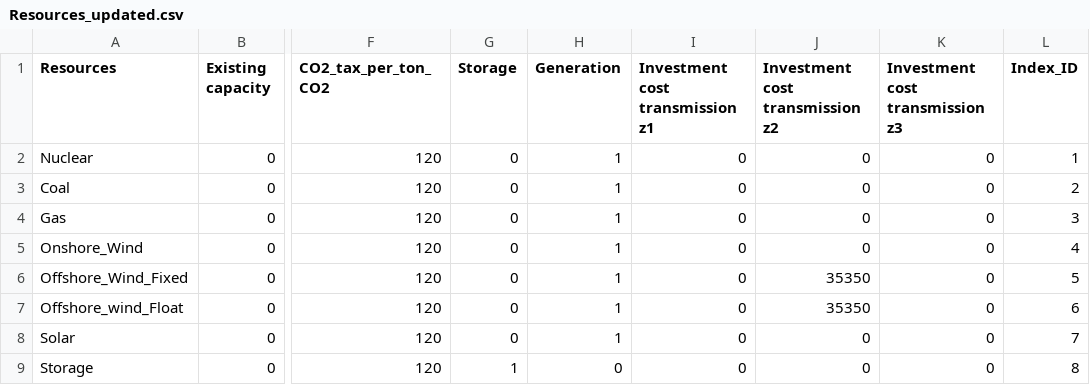
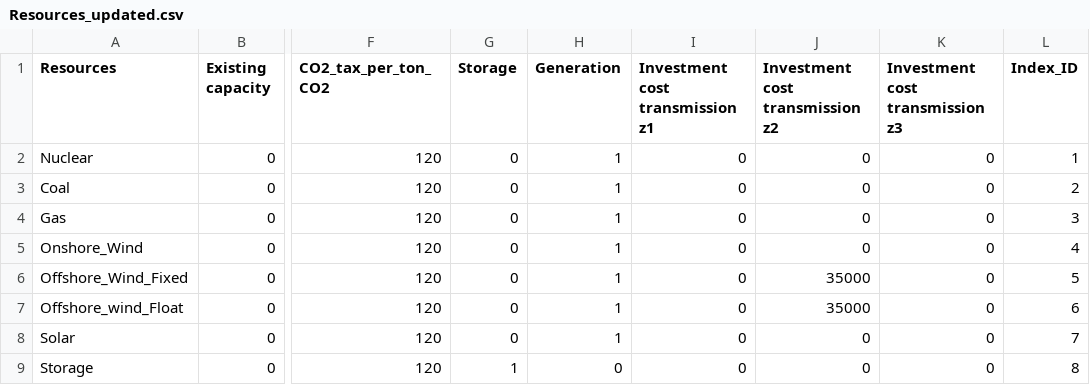
Before and after one commit to EmilDimanchev/Stochastic_CapExpansion, a CSV file: Inputs/Inputs_course_all_techs_annual_2041/Resources_updated.csv, drawn as a sheet; only a part is shown, gaps mark what is left out; the diff names each change by its address in the sheet, - before the commit and + after, or states it on an @@ line.

```diff
--- a/Inputs/Inputs_course_all_techs_annual_2041/Resources_updated.csv
+++ b/Inputs/Inputs_course_all_techs_annual_2041/Resources_updated.csv
-J6:J7 (Investment cost transmission z2): 35350
+J6:J7 (Investment cost transmission z2): 35000
```
Also changed, not shown: 2 other files.
